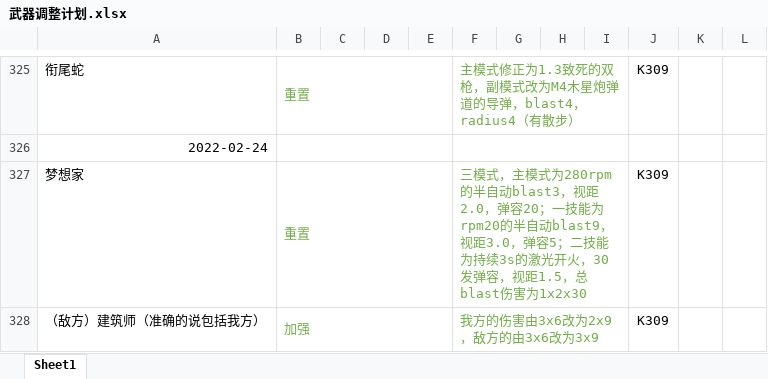
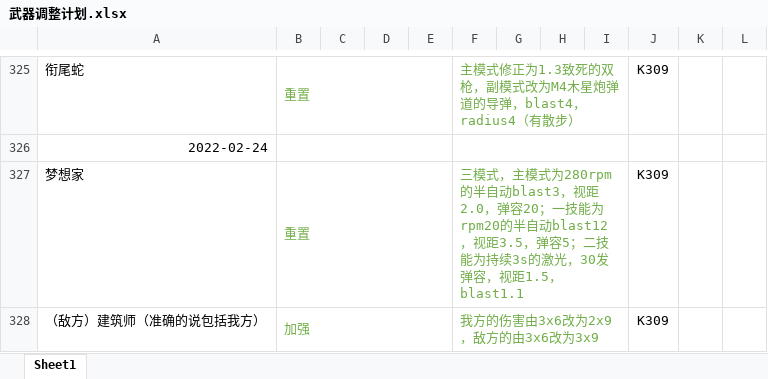
Before and after one commit to GFL-Castling-Staff/GFL-Castling, an Excel workbook: 武器调整计划.xlsx, sheet Sheet1, drawn as a sheet; only a part is shown, gaps mark what is left out; values as stored, in another font and other column widths than the file's, no borders; the diff names each change by its address in the sheet, - before the commit and + after, or states it on an @@ line.

```diff
--- a/武器调整计划.xlsx (sheet Sheet1)
+++ b/武器调整计划.xlsx (sheet Sheet1)
-F327: …的半自动blast9，视距3.0，弹容5；二技能为持续3s的激光开火，30发弹容，视距1.5，总blast伤害为1x2x30
+F327: …的半自动blast12，视距3.5，弹容5；二技能为持续3s的激光，30发弹容，视距1.5，blast1.1
```
Also changed, not shown: 3 other files.
